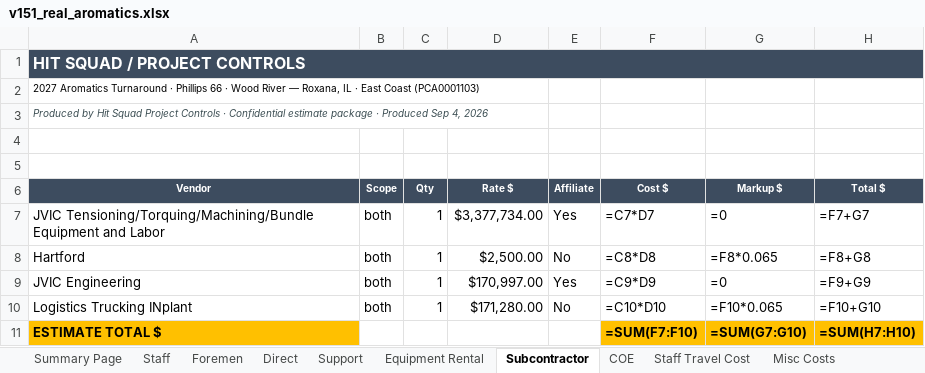
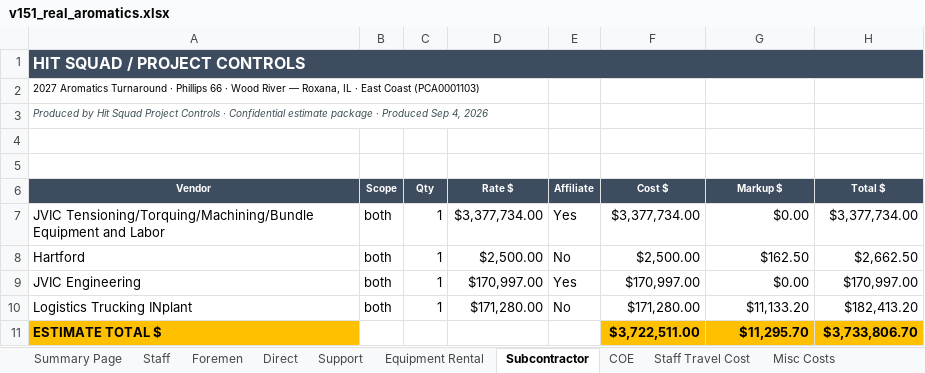
Before and after one commit to robertmhenderson582-ops/hit-squad, an Excel workbook: look-samples/v151_real_aromatics.xlsx, sheet Subcontractor, drawn as a sheet; values as stored, in another font and other column widths than the file's, no borders; formulas without a stored value are shown as written; 4 other sheets too large or unreadable and not compared; the diff names each change by its address in the sheet, - before the commit and + after, or states it on an @@ line.

```diff
--- a/look-samples/v151_real_aromatics.xlsx (sheet Subcontractor)
+++ b/look-samples/v151_real_aromatics.xlsx (sheet Subcontractor)
-F7 (Cost $): =C7*D7
+F7 (Cost $): $3,377,734.00
-G7 (Markup $): =0
+G7 (Markup $): $0.00
-H7 (Total $): =F7+G7
+H7 (Total $): $3,377,734.00
-F8 (Cost $): =C8*D8
+F8 (Cost $): $2,500.00
-G8 (Markup $): =F8*0.065
+G8 (Markup $): $162.50
-H8 (Total $): =F8+G8
+H8 (Total $): $2,662.50
-F9 (Cost $): =C9*D9
+F9 (Cost $): $170,997.00
-G9 (Markup $): =0
+G9 (Markup $): $0.00
-H9 (Total $): =F9+G9
+H9 (Total $): $170,997.00
-F10 (Cost $): =C10*D10
+F10 (Cost $): $171,280.00
-G10 (Markup $): =F10*0.065
+G10 (Markup $): $11,133.20
-H10 (Total $): =F10+G10
+H10 (Total $): $182,413.20
-F11 (Cost $): =SUM(F7:F10)
+F11 (Cost $): $3,722,511.00
-G11 (Markup $): =SUM(G7:G10)
+G11 (Markup $): $11,295.70
-H11 (Total $): =SUM(H7:H10)
+H11 (Total $): $3,733,806.70
```
Also changed, not shown: sheet Equipment Rental, sheet Summary Page, sheet Misc Costs, sheet COE, sheet Staff Travel Cost, look-samples/v151_real_cat2.xlsx, 9 other files.
